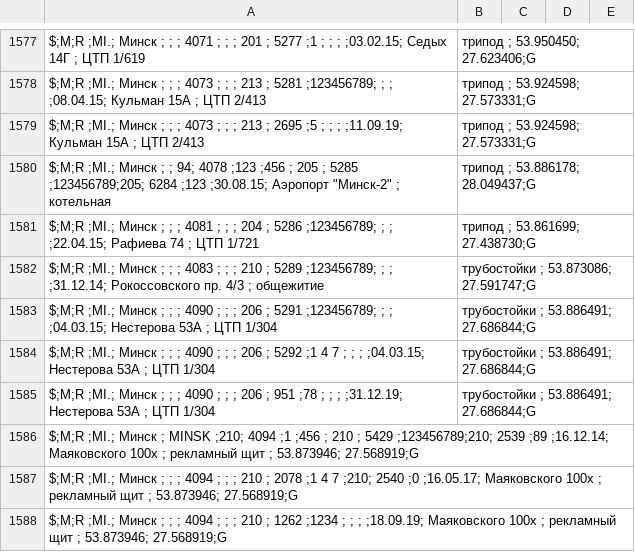
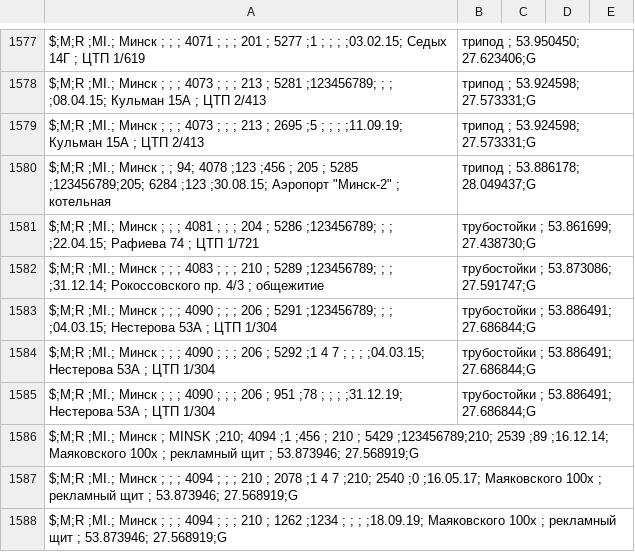
Before and after one commit to BYCellDatabase/csv, a CSV file: MTS/Minsk.csv, drawn as a sheet; only a part is shown, gaps mark what is left out.

Commit message:
1 files | M MTS/Minsk.csv

```diff
--- a/MTS/Minsk.csv
+++ b/MTS/Minsk.csv
@@ -1580,3 +1580,3 @@ $;M;R  ;MI.; Минск ;                   ;   ; 4073 ;    ;    ; 213 ; 2695 ;5
 $;M;R  ;MI.; Минск ;                   ; 94; 4078 ;123 ;456 ; 205 ; 5285 ;123456789;205; 6284 ;123 ;30.08.15; Аэропорт "Минск-2"    ; котельная, трипод               ; 53.886178; 28.049437;G
-$;M;R  ;MI.; Минск ;                   ;   ; 4081 ;    ;    ; 204 ; 5286 ;123456789;   ;      ;    ;22.04.15; Рафиева 74            ; ЦТП 1/721, трипод               ; 53.861699; 27.438730;G
+$;M;R  ;MI.; Минск ;                   ;   ; 4081 ;    ;    ; 204 ; 5286 ;123456789;   ;      ;    ;22.04.15; Рафиева 74            ; ЦТП 1/721, трубостойки          ; 53.861699; 27.438730;G
 $;M;R  ;MI.; Минск ;                   ;   ; 4083 ;    ;    ; 210 ; 5289 ;123456789;   ;      ;    ;31.12.14; Рокоссовского пр. 4/3 ; общежитие, трубостойки          ; 53.873086; 27.591747;G
```
